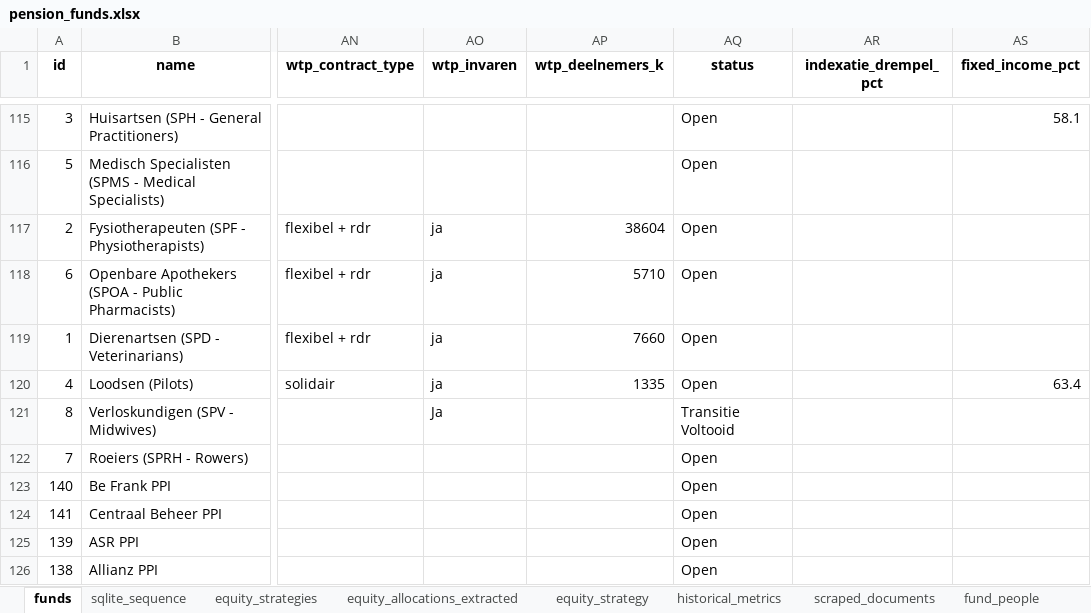
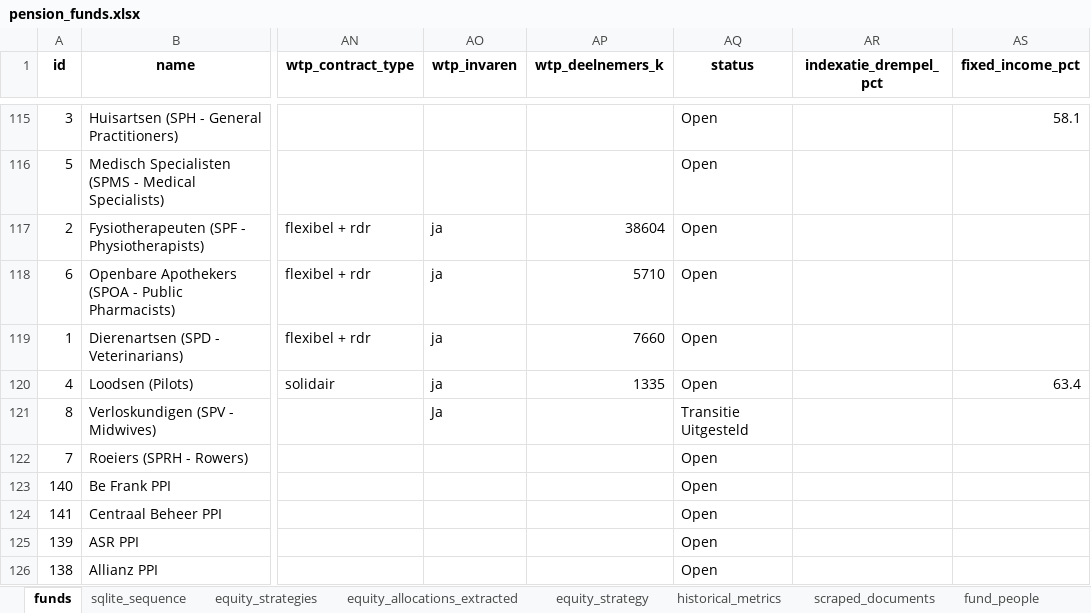
Before and after one commit to woyzeck1978/pensioenfondsen, an Excel workbook: data/processed/pension_funds.xlsx, sheet funds, drawn as a sheet; only a part is shown, gaps mark what is left out; values as stored, in another font and other column widths than the file's, no borders; the diff names each change by its address in the sheet, - before the commit and + after, or states it on an @@ line.

```diff
--- a/data/processed/pension_funds.xlsx (sheet funds)
+++ b/data/processed/pension_funds.xlsx (sheet funds)
-AQ121 (status): Transitie Voltooid
+AQ121 (status): Transitie Uitgesteld
```
Also changed, not shown: sheet scraped_documents, sheet sqlite_sequence, 1 other file.
